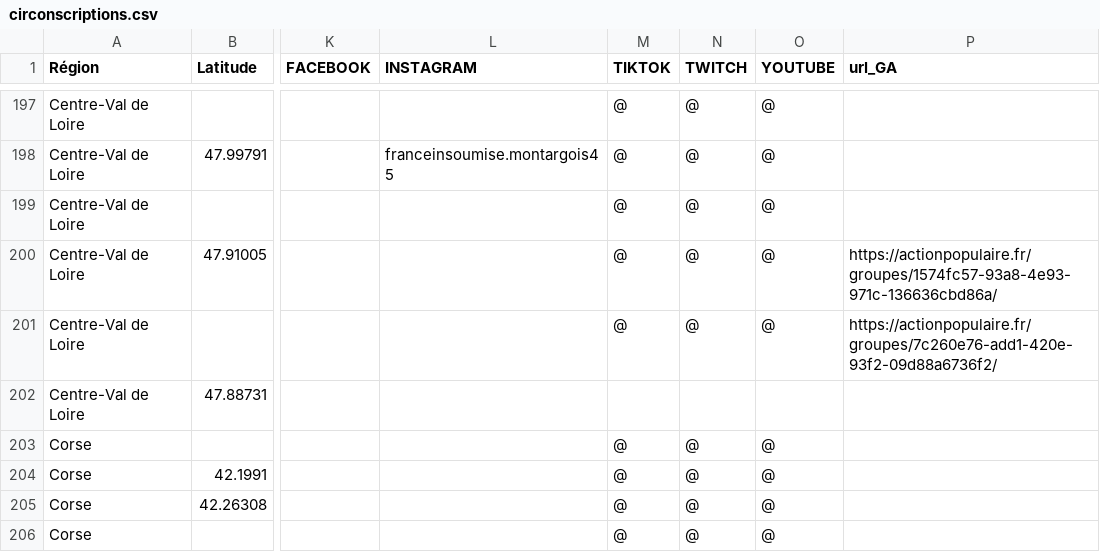
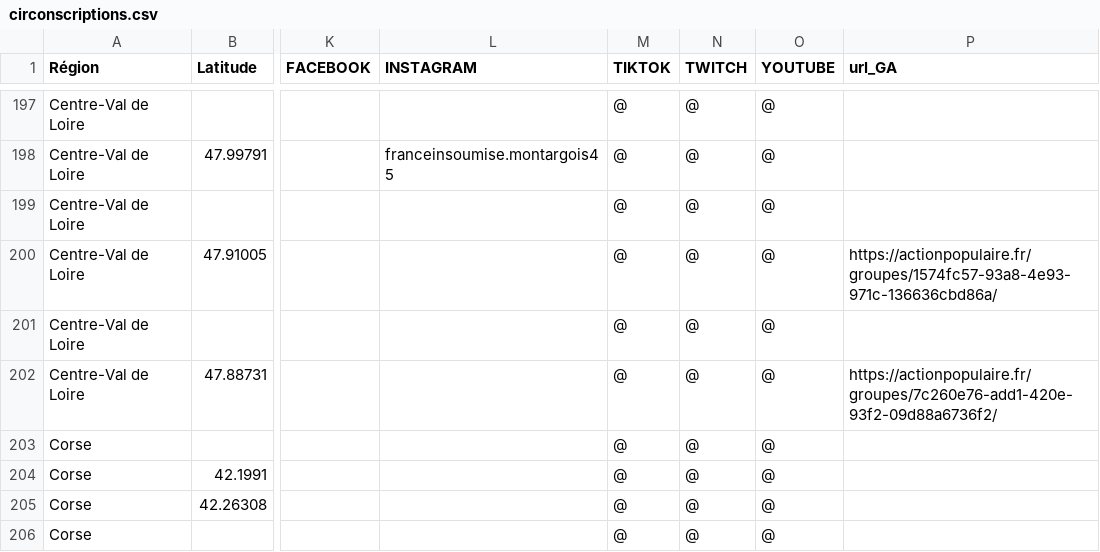
Before and after one commit to u4y0u/circo, a CSV file: circonscriptions.csv, drawn as a sheet; only a part is shown, gaps mark what is left out; the diff names each change by its address in the sheet, - before the commit and + after, or states it on an @@ line.

```diff
--- a/circonscriptions.csv
+++ b/circonscriptions.csv
-P201 (url_GA): https://actionpopulaire.fr/groupes/7c260e76-add1-420e-93f2-09d88a6736f2/
+P201 (url_GA): (empty)
-M202 (TIKTOK): (empty)
+M202 (TIKTOK): @
-N202 (TWITCH): (empty)
+N202 (TWITCH): @
-O202 (YOUTUBE): (empty)
+O202 (YOUTUBE): @
-P202 (url_GA): (empty)
+P202 (url_GA): https://actionpopulaire.fr/groupes/7c260e76-add1-420e-93f2-09d88a6736f2/
```
Also changed, not shown: 1 other file.
